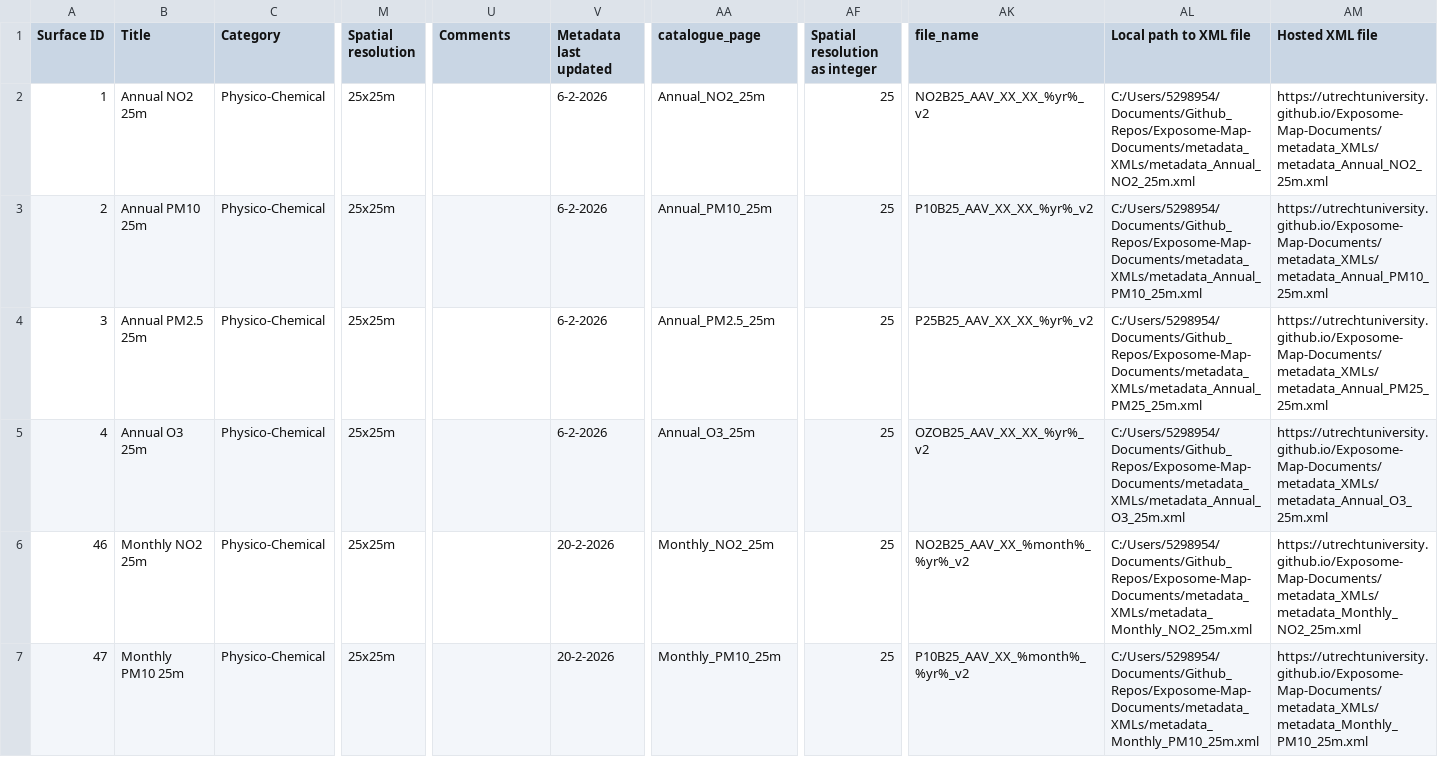
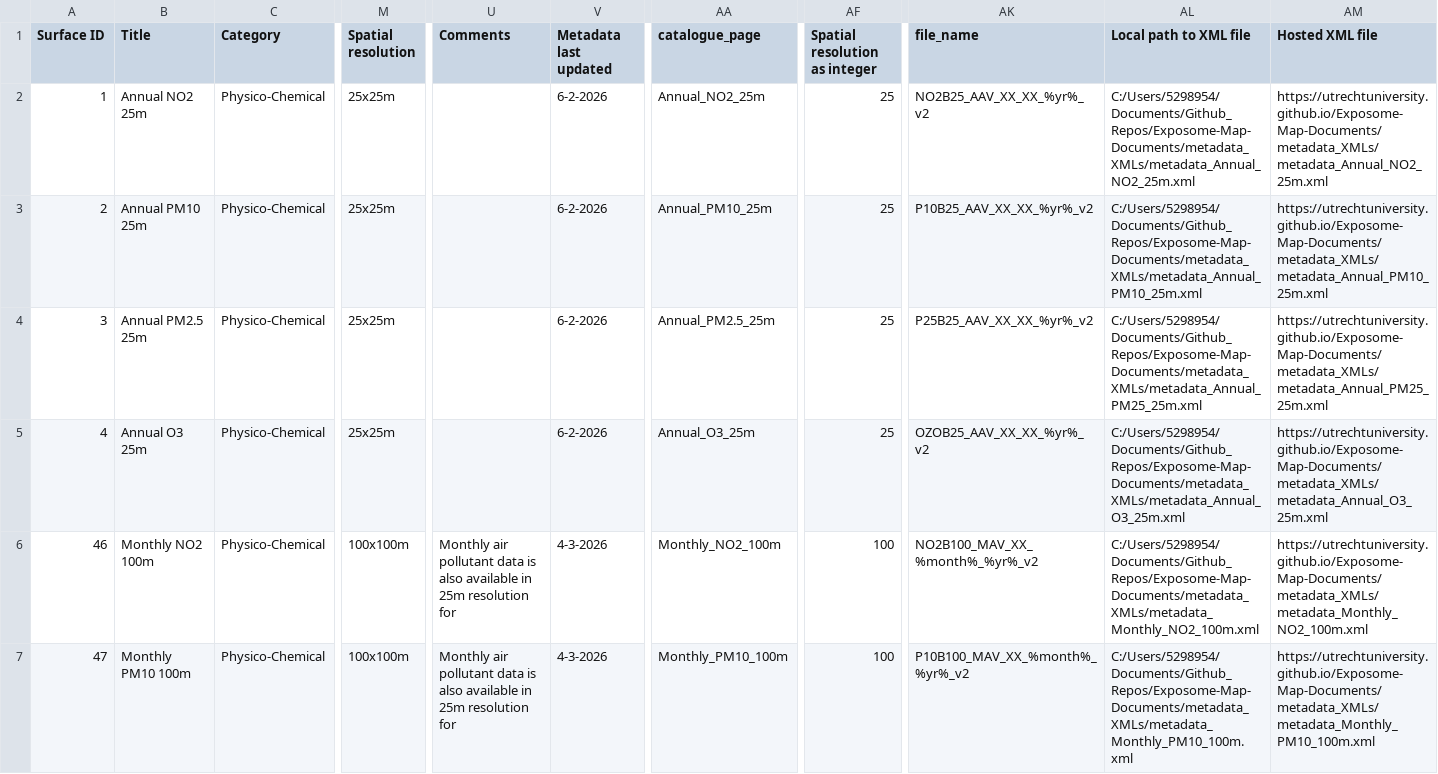
Before and after one commit to UtrechtUniversity/Exposome-Map-Documents, a CSV file: Exposome_maps_inventory/Exposome maps inventory.csv, drawn as a sheet; only a part is shown, gaps mark what is left out; the diff covers the shown part only; the diff names each change by its address in the sheet, - before the commit and + after, or states it on an @@ line.

Commit message:
Update monthlies to 100m

```diff
--- a/Exposome_maps_inventory/Exposome maps inventory.csv
+++ b/Exposome_maps_inventory/Exposome maps inventory.csv
-B6 (Title): Monthly NO2 25m
+B6 (Title): Monthly NO2 100m
-M6:M7 (Spatial resolution): 25x25m
+M6:M7 (Spatial resolution): 100x100m
-U6:U7 (Comments): (empty)
+U6:U7 (Comments): Monthly air pollutant data is also available in 25m resolution for
-V6:V7 (Metadata last updated): 20-2-2026
+V6:V7 (Metadata last updated): 4-3-2026
-AA6 (catalogue_page): Monthly_NO2_25m
+AA6 (catalogue_page): Monthly_NO2_100m
-AF6:AF7 (Spatial resolution as integer): 25
+AF6:AF7 (Spatial resolution as integer): 100
-AK6 (file_name): NO2B25_AAV_XX_%month%_%yr%_v2
+AK6 (file_name): NO2B100_MAV_XX_%month%_%yr%_v2
-AL6 (Local path to XML file): C:/Users/5298954/Documents/Github_Repos/Exposome-Map-Documents/metadata_XMLs/metadata_Monthly_NO2_25m.xml
+AL6 (Local path to XML file): C:/Users/5298954/Documents/Github_Repos/Exposome-Map-Documents/metadata_XMLs/metadata_Monthly_NO2_100m.xml
-AM6 (Hosted XML file): https://utrechtuniversity.github.io/Exposome-Map-Documents/metadata_XMLs/metadata_Monthly_NO2_25m.xml
+AM6 (Hosted XML file): https://utrechtuniversity.github.io/Exposome-Map-Documents/metadata_XMLs/metadata_Monthly_NO2_100m.xml
-B7 (Title): Monthly PM10 25m
+B7 (Title): Monthly PM10 100m
-AA7 (catalogue_page): Monthly_PM10_25m
+AA7 (catalogue_page): Monthly_PM10_100m
-AK7 (file_name): P10B25_AAV_XX_%month%_%yr%_v2
+AK7 (file_name): P10B100_MAV_XX_%month%_%yr%_v2
-AL7 (Local path to XML file): C:/Users/5298954/Documents/Github_Repos/Exposome-Map-Documents/metadata_XMLs/metadata_Monthly_PM10_25m.xml
+AL7 (Local path to XML file): C:/Users/5298954/Documents/Github_Repos/Exposome-Map-Documents/metadata_XMLs/metadata_Monthly_PM10_100m.xml
-AM7 (Hosted XML file): https://utrechtuniversity.github.io/Exposome-Map-Documents/metadata_XMLs/metadata_Monthly_PM10_25m.xml
+AM7 (Hosted XML file): https://utrechtuniversity.github.io/Exposome-Map-Documents/metadata_XMLs/metadata_Monthly_PM10_100m.xml
```
Also changed, not shown: 18 edited cells elsewhere in this file, 4 other files.
